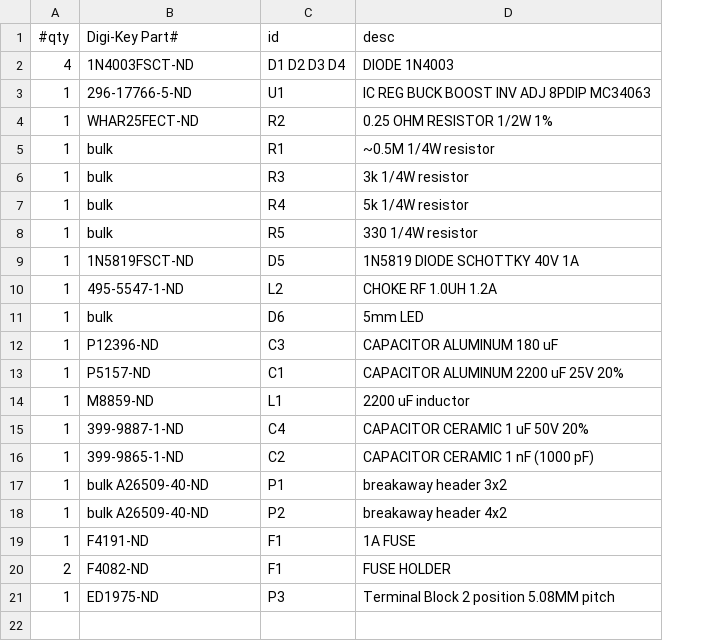
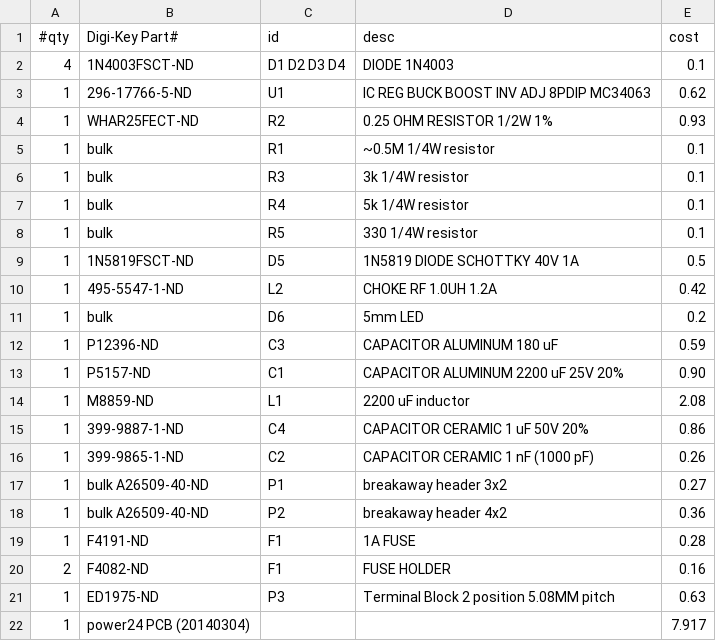
Before and after one commit to jmahler/sprinklerpi, a CSV file: pcb/power24/power24-parts.csv, drawn as a sheet; the diff names each change by its address in the sheet, - before the commit and + after, or states it on an @@ line.

Commit message:
power24 PCB parts costs
The part costs have been added to the power24
PCB parts list.  The current estimated total
is $17.94.

```diff
--- a/pcb/power24/power24-parts.csv
+++ b/pcb/power24/power24-parts.csv
+column E (cost), rows 2-21: 0.1 | 0.62 | 0.93 | 0.1 | 0.1 | 0.1 | 0.1 | 0.5 | 0.42 | 0.2 | 0.59 | 0.90 | 2.08 | 0.86 | 0.26 | 0.27 | 0.36 | 0.28 | 0.16 | 0.63
+row 22: 1 | power24 PCB (20140304) |  |  | 7.917
```
